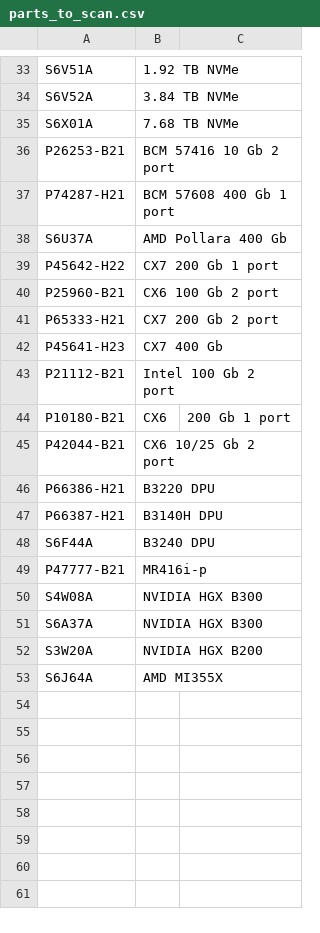
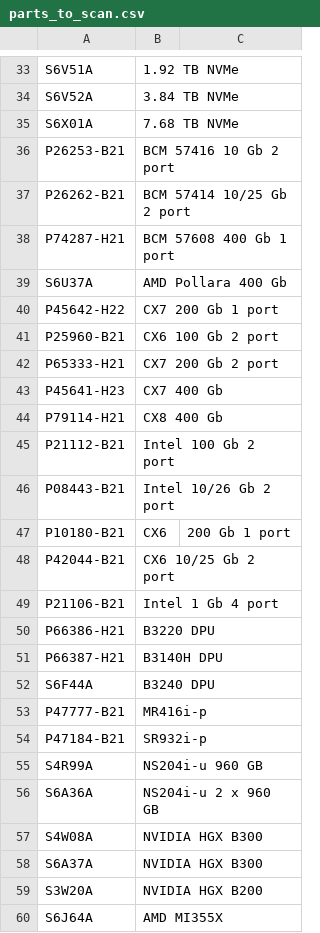
Before and after one commit to des-albert/configFX, a CSV file: src/main/resources/parts_to_scan.csv, drawn as a sheet; only a part is shown, gaps mark what is left out.

Commit message:
first commit

```diff
--- a/src/main/resources/parts_to_scan.csv
+++ b/src/main/resources/parts_to_scan.csv
@@ -36,2 +36,3 @@ S6X01A,7.68 TB NVMe
 P26253-B21,BCM 57416 10 Gb 2 port
+P26262-B21,BCM 57414 10/25 Gb 2 port
 P74287-H21,BCM 57608 400 Gb 1 port
@@ -42,5 +43,8 @@ P65333-H21,CX7 200 Gb 2 port
 P45641-H23,CX7 400 Gb
+P79114-H21,CX8 400 Gb
 P21112-B21,Intel 100 Gb 2 port
+P08443-B21,Intel 10/26 Gb 2 port
 P10180-B21,CX6, 200 Gb 1 port
 P42044-B21,CX6 10/25 Gb 2 port
+P21106-B21,Intel 1 Gb 4 port
 P66386-H21,B3220 DPU
@@ -49,2 +53,5 @@ S6F44A,B3240 DPU
 P47777-B21,MR416i-p
+P47184-B21,SR932i-p
+S4R99A,NS204i-u 960 GB
+S6A36A,NS204i-u 2 x 960 GB
 S4W08A,NVIDIA HGX B300
```
